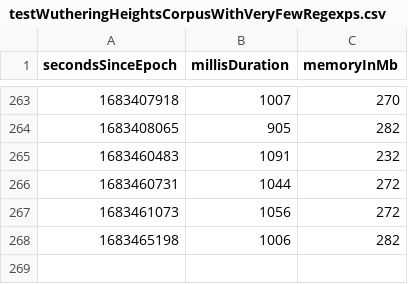
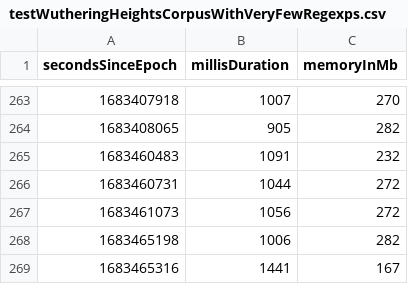
Before and after one commit to la3lma/rmatch, a CSV file: rmatch-tester/measurements/testWutheringHeightsCorpusWithVeryFewRegexps.csv, drawn as a sheet; only a part is shown, gaps mark what is left out.

```diff
--- a/rmatch-tester/measurements/testWutheringHeightsCorpusWithVeryFewRegexps.csv
+++ b/rmatch-tester/measurements/testWutheringHeightsCorpusWithVeryFewRegexps.csv
@@ -268 +268,2 @@ secondsSinceEpoch, millisDuration, memoryInMb
 1683465198, 1006, 282
+1683465316, 1441, 167
```
Also changed, not shown: rmatch-tester/measurements/testWutheringHeightsCorpusWithSomeRegexps.csv, 1 other file.
